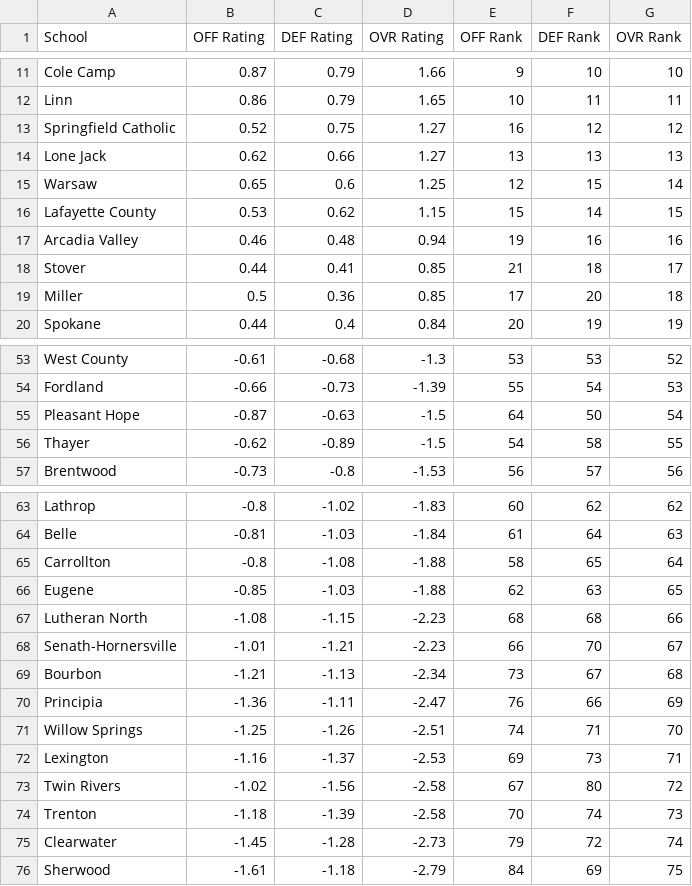
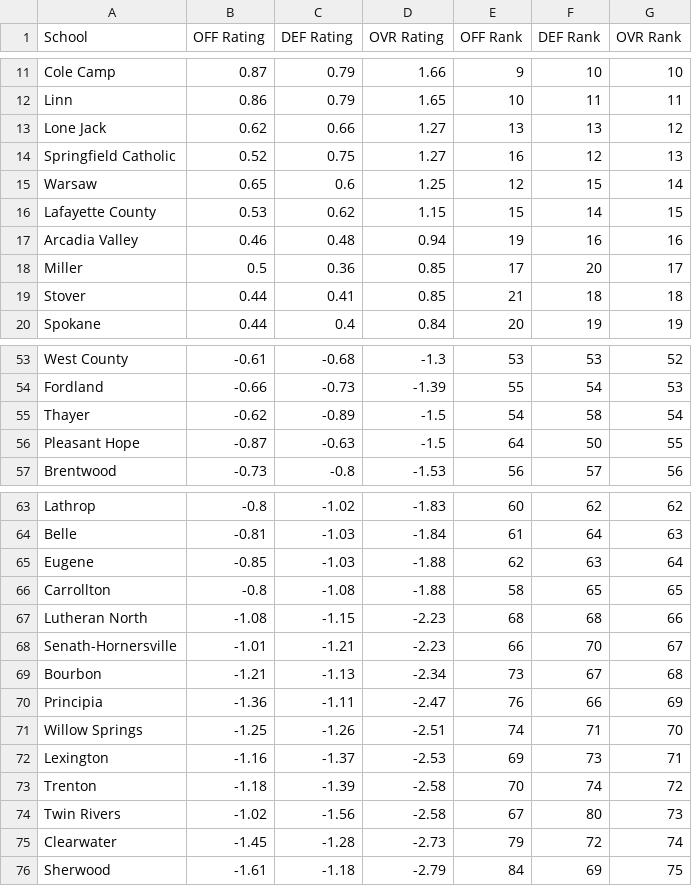
Before and after one commit to AllMOSports/Girls_Volleyball_Ratings_2026, a CSV file: girls_volleyball_rankings_2026_class2.csv, drawn as a sheet; only a part is shown, gaps mark what is left out.

```diff
--- a/girls_volleyball_rankings_2026_class2.csv
+++ b/girls_volleyball_rankings_2026_class2.csv
@@ -12,4 +12,4 @@ Cole Camp,0.87,0.79,1.66,9,10,10
 Linn,0.86,0.79,1.65,10,11,11
-Springfield Catholic,0.52,0.75,1.27,16,12,12
-Lone Jack,0.62,0.66,1.27,13,13,13
+Lone Jack,0.62,0.66,1.27,13,13,12
+Springfield Catholic,0.52,0.75,1.27,16,12,13
 Warsaw,0.65,0.6,1.25,12,15,14
@@ -17,4 +17,4 @@ Lafayette County,0.53,0.62,1.15,15,14,15
 Arcadia Valley,0.46,0.48,0.94,19,16,16
-Stover,0.44,0.41,0.85,21,18,17
-Miller,0.5,0.36,0.85,17,20,18
+Miller,0.5,0.36,0.85,17,20,17
+Stover,0.44,0.41,0.85,21,18,18
 Spokane,0.44,0.4,0.84,20,19,19
@@ -54,4 +54,4 @@ West County,-0.61,-0.68,-1.3,53,53,52
 Fordland,-0.66,-0.73,-1.39,55,54,53
-Pleasant Hope,-0.87,-0.63,-1.5,64,50,54
-Thayer,-0.62,-0.89,-1.5,54,58,55
+Thayer,-0.62,-0.89,-1.5,54,58,54
+Pleasant Hope,-0.87,-0.63,-1.5,64,50,55
 Brentwood,-0.73,-0.8,-1.53,56,57,56
@@ -64,4 +64,4 @@ Lathrop,-0.8,-1.02,-1.83,60,62,62
 Belle,-0.81,-1.03,-1.84,61,64,63
-Carrollton,-0.8,-1.08,-1.88,58,65,64
-Eugene,-0.85,-1.03,-1.88,62,63,65
+Eugene,-0.85,-1.03,-1.88,62,63,64
+Carrollton,-0.8,-1.08,-1.88,58,65,65
 Lutheran North,-1.08,-1.15,-2.23,68,68,66
@@ -72,4 +72,4 @@ Willow Springs,-1.25,-1.26,-2.51,74,71,70
 Lexington,-1.16,-1.37,-2.53,69,73,71
-Twin Rivers,-1.02,-1.56,-2.58,67,80,72
-Trenton,-1.18,-1.39,-2.58,70,74,73
+Trenton,-1.18,-1.39,-2.58,70,74,72
+Twin Rivers,-1.02,-1.56,-2.58,67,80,73
 Clearwater,-1.45,-1.28,-2.73,79,72,74
```
Also changed, not shown: girls_volleyball_rankings_2026_all.csv, girls_volleyball_rankings_2026_class1.csv, 14 other files.
